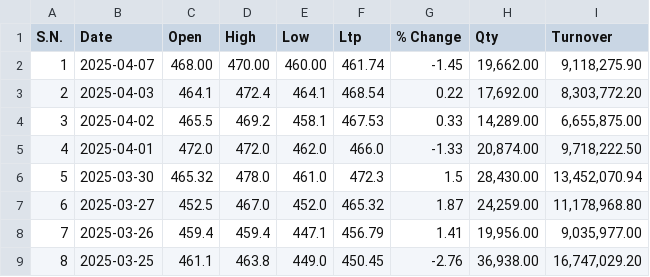
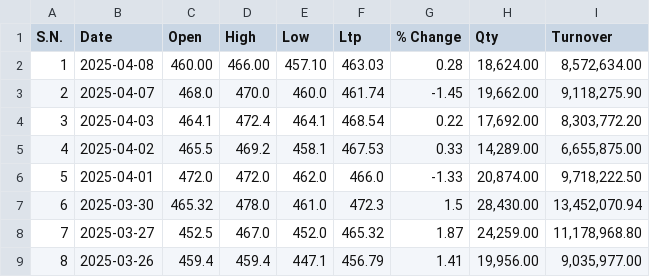
Before and after one commit to Sudipsudip5250/NEPSE_test, a CSV file: Nepse_Data/Life_Insurance/ILI.csv, drawn as a sheet; only a part is shown; the shorter side is filled out with more unchanged rows; addresses are those after the commit; the diff names each change by its address in the sheet, - before the commit and + after, or states it on an @@ line.

Commit message:
Updated ILI data up to 2025-04-08

```diff
--- a/Nepse_Data/Life_Insurance/ILI.csv
+++ b/Nepse_Data/Life_Insurance/ILI.csv
+row 2: 1 | 2025-04-08 | 460.00 | 466.00 | 457.10 | 463.03 | 0.28 | 18,624.00 | 8,572,634.00
@@ column A (S.N.) renumbered from row 3 down @@
-C3 (Open): 468.00
+C3 (Open): 468.0
-D3 (High): 470.00
+D3 (High): 470.0
-E3 (Low): 460.00
+E3 (Low): 460.0
```
